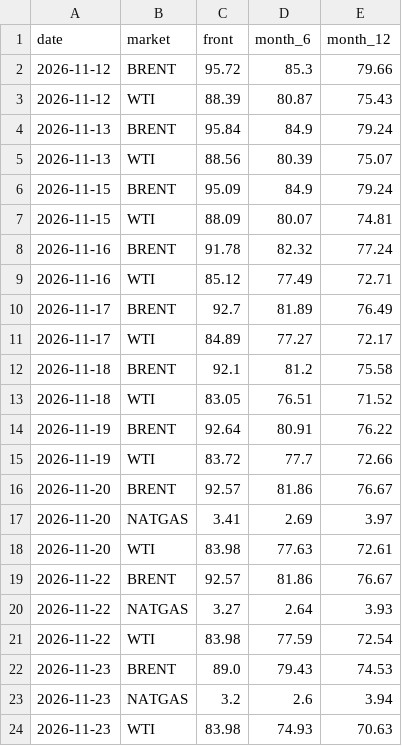
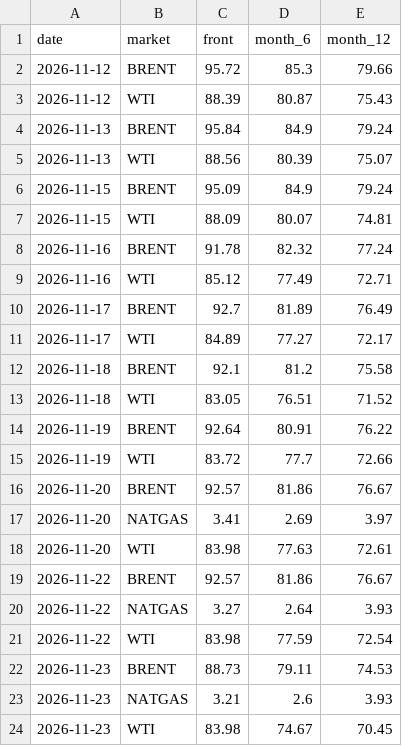
Before and after one commit to lukehamiltn/oil-tracker, a CSV file: news_data/curve.csv, drawn as a sheet.

```diff
--- a/news_data/curve.csv
+++ b/news_data/curve.csv
@@ -21,4 +21,4 @@ date,market,front,month_6,month_12
 2026-11-22,WTI,83.98,77.59,72.54
-2026-11-23,BRENT,89.0,79.43,74.53
-2026-11-23,NATGAS,3.2,2.6,3.94
-2026-11-23,WTI,83.98,74.93,70.63
+2026-11-23,BRENT,88.73,79.11,74.53
+2026-11-23,NATGAS,3.21,2.6,3.93
+2026-11-23,WTI,83.98,74.67,70.45
```
Also changed, not shown: news_data/feeds/2026-11.csv, news_data/mc_gas_storylines.csv, 4 other files.
